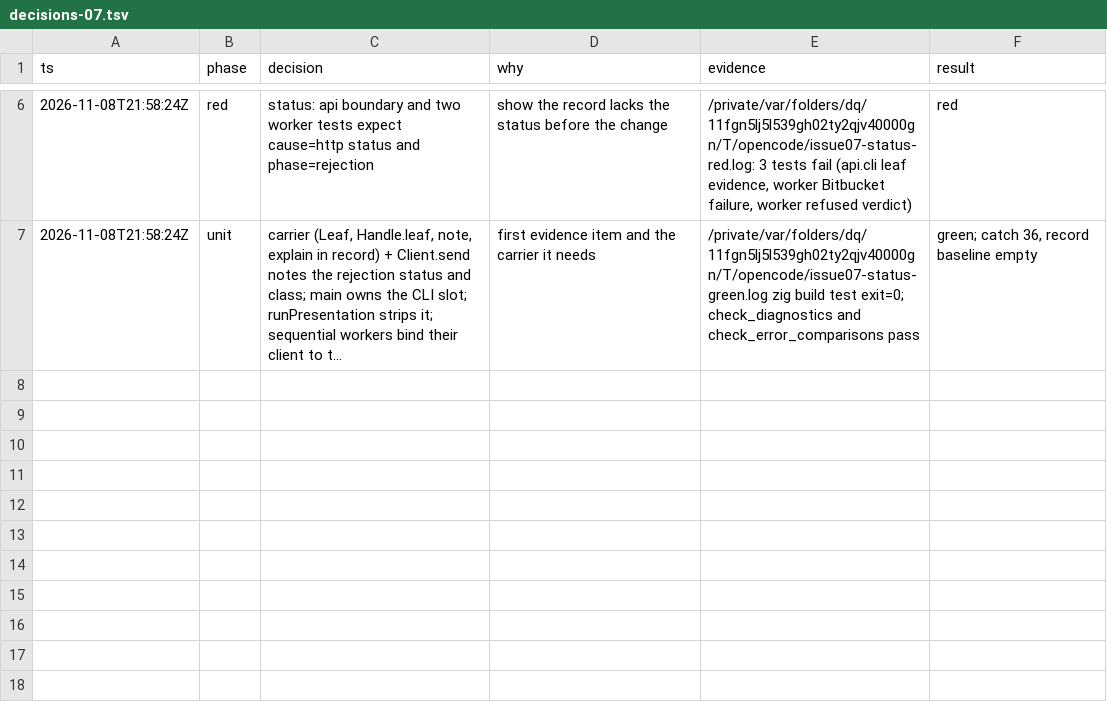
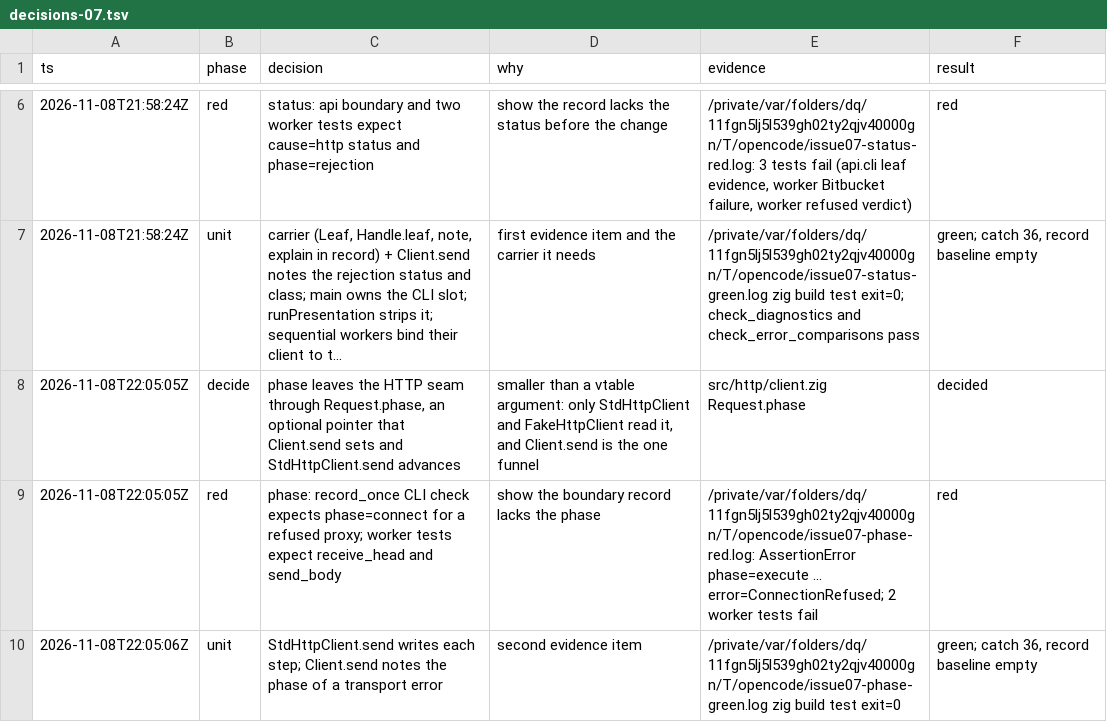
Before and after one commit to stefanvonderkrone/bbr, a TSV file: .scratch/error-handling-discipline/decisions-07.tsv, drawn as a sheet; only a part is shown, gaps mark what is left out; long unchanged cells end in …; the diff names each change by its address in the sheet, - before the commit and + after, or states it on an @@ line.

Commit message:
http: keep the transport phase in the one record
Commit a01a43a removed the errdefer record in StdHttpClient.send, and
the phase that only that record used went with it. The boundary record
of a refused connection said phase=execute.

Request.phase is an optional pointer. StdHttpClient.send writes each
step there before it begins it: prepare, uri, connect, send_body,
receive_head, and receive_body. Client.send points it at a local value
and notes the phase of a transport error in the boundary's evidence
slot. The transport still records nothing.

FakeHttpClient gets send_phase, so a test can report the phase that the
std transport would report.

tests/record_once_cli_test.py reads phase=connect in the one record of
bbr api whoami and bbr auth status through a refused proxy. The worker
tests read receive_head for the Picker and send_body for a lost
Reviewer Verdict mutation. All three failed before this change with
phase=execute.

Catch baseline 36, record baseline empty.

```diff
--- a/.scratch/error-handling-discipline/decisions-07.tsv
+++ b/.scratch/error-handling-discipline/decisions-07.tsv
+row 8: 2026-11-08T22:05:05Z | decide | phase leaves the HTTP seam through Request.phase, an optional pointer that Client.send sets and StdHttpClient.send advances | smaller than a vtable argument: only StdHttpClient and FakeHttpClient read it, and Client.send is the one funnel | src/http/client.zig Request.phase | decided
+row 9: 2026-11-08T22:05:05Z | red | phase: record_once CLI check expects phase=connect for a refused proxy; worker tests expect receive_head and send_body | show the boundary record lacks the phase | /private/var/folders/dq/11fgn5lj5l539gh02ty2qjv40000gn/T/opencode/issue07-phase-red.log: AssertionError phase=execute ... error=ConnectionRefused; 2 worker tests fail | red
+row 10: 2026-11-08T22:05:06Z | unit | StdHttpClient.send writes each step; Client.send notes the phase of a transport error | second evidence item | /private/var/folders/dq/11fgn5lj5l539gh02ty2qjv40000gn/T/opencode/issue07-phase-green.log zig build test exit=0 | green; catch 36, record baseline empty
```
Also changed, not shown: 6 other files.
